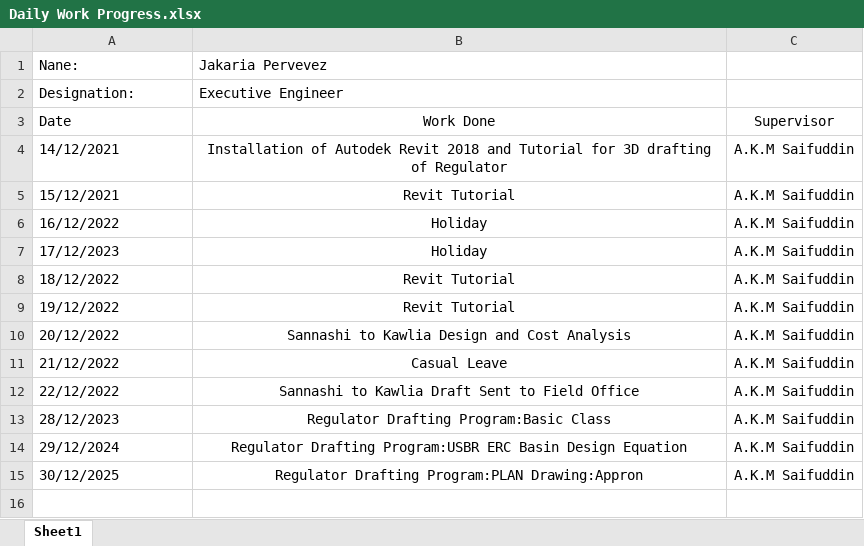
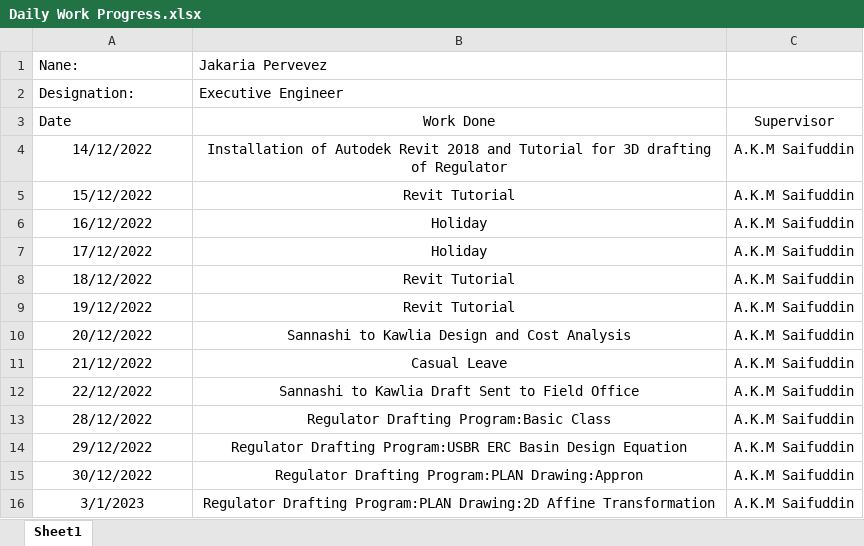
Before and after one commit to dc8r207/Designs_All, an Excel workbook: Xen Jakaria/Daily Work Progress.xlsx, sheet Sheet1, drawn as a sheet; values as stored, in another font and other column widths than the file's, no borders; conditional formats not drawn; the diff names each change by its address in the sheet, - before the commit and + after, or states it on an @@ line.

```diff
--- a/Xen Jakaria/Daily Work Progress.xlsx (sheet Sheet1)
+++ b/Xen Jakaria/Daily Work Progress.xlsx (sheet Sheet1)
-A4 (Nane:): 14/12/2021
+A4 (Nane:): 14/12/2022
-A4:A15 alignment: left
+A4:A15 alignment: center
-A5 (Nane:): 15/12/2021
+A5 (Nane:): 15/12/2022
-A7 (Nane:): 17/12/2023
+A7 (Nane:): 17/12/2022
-A13 (Nane:): 28/12/2023
+A13 (Nane:): 28/12/2022
-A14 (Nane:): 29/12/2024
+A14 (Nane:): 29/12/2022
-A15 (Nane:): 30/12/2025
+A15 (Nane:): 30/12/2022
+row 16: 3/1/2023 | Regulator Drafting Program:PLAN Drawing:2D Affine Transformation | A.K.M Saifuddin
```
Also changed, not shown: AE Sakib/Daily Work Progress.xlsx, Xen Jakaria/Regulator_Drafting_programme/Chakbara_input.xlsx, 5 other files.
